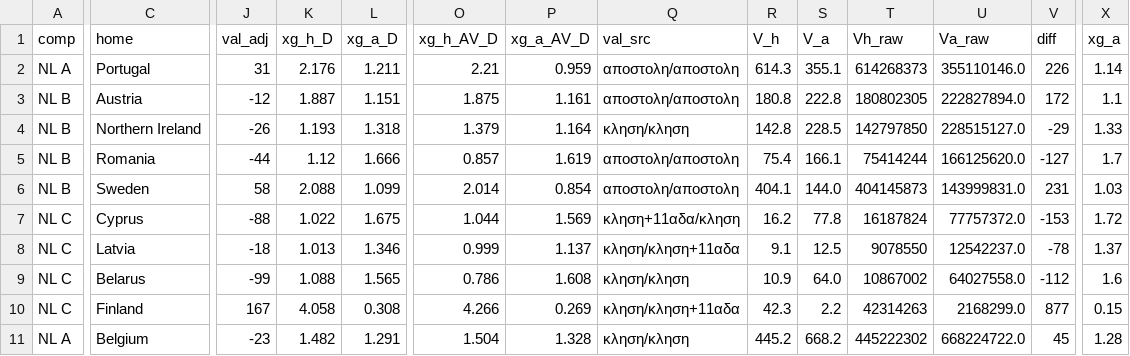
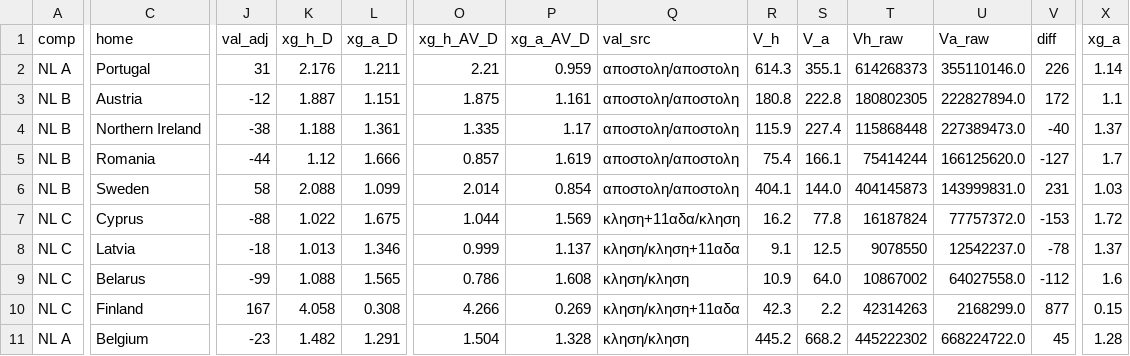
Before and after one commit to stelios1891-afk/xg-dashboard, a CSV file: intl_projections.csv, drawn as a sheet; only a part is shown, gaps mark what is left out; the diff covers the shown part only; the diff names each change by its address in the sheet, - before the commit and + after, or states it on an @@ line.

```diff
--- a/intl_projections.csv
+++ b/intl_projections.csv
-J4 (val_adj): -26
+J4 (val_adj): -38
-K4 (xg_h_D): 1.193
+K4 (xg_h_D): 1.188
-L4 (xg_a_D): 1.318
+L4 (xg_a_D): 1.361
-O4 (xg_h_AV_D): 1.379
+O4 (xg_h_AV_D): 1.335
-P4 (xg_a_AV_D): 1.164
+P4 (xg_a_AV_D): 1.17
-Q4 (val_src): κληση/κληση
+Q4 (val_src): αποστολη/αποστολη
-R4 (V_h): 142.8
+R4 (V_h): 115.9
-S4 (V_a): 228.5
+S4 (V_a): 227.4
-T4 (Vh_raw): 142797850
+T4 (Vh_raw): 115868448
-U4 (Va_raw): 228515127.0
+U4 (Va_raw): 227389473.0
-V4 (diff): -29
+V4 (diff): -40
-X4 (xg_a): 1.33
+X4 (xg_a): 1.37
```
Also changed, not shown: 13 edited cells elsewhere in this file, intl_nl_overs_2627.csv, intl_nl_shadow_2627.csv, 2 other files.
